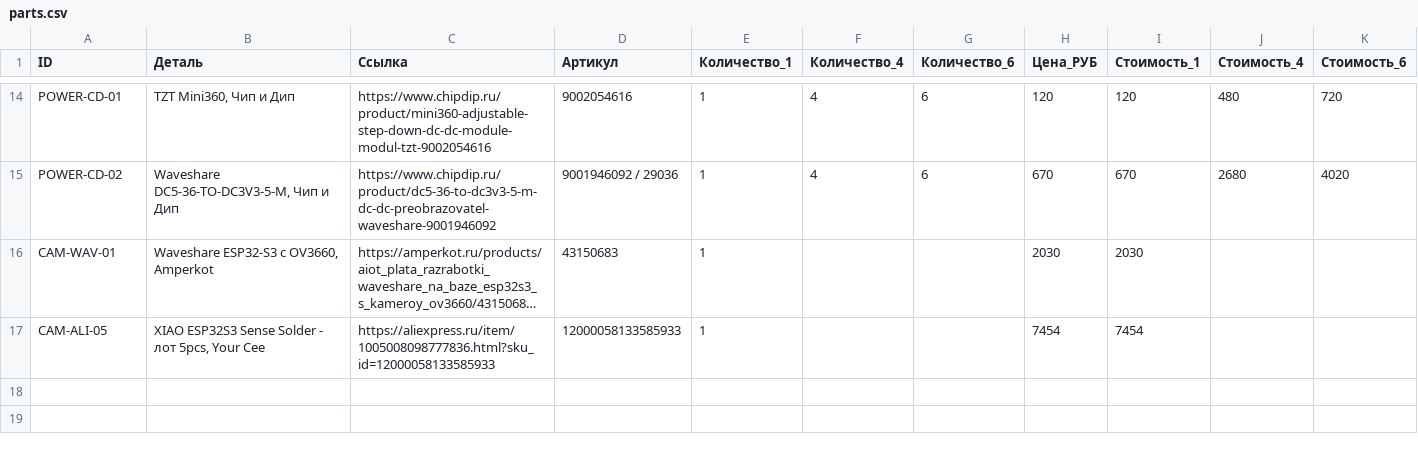
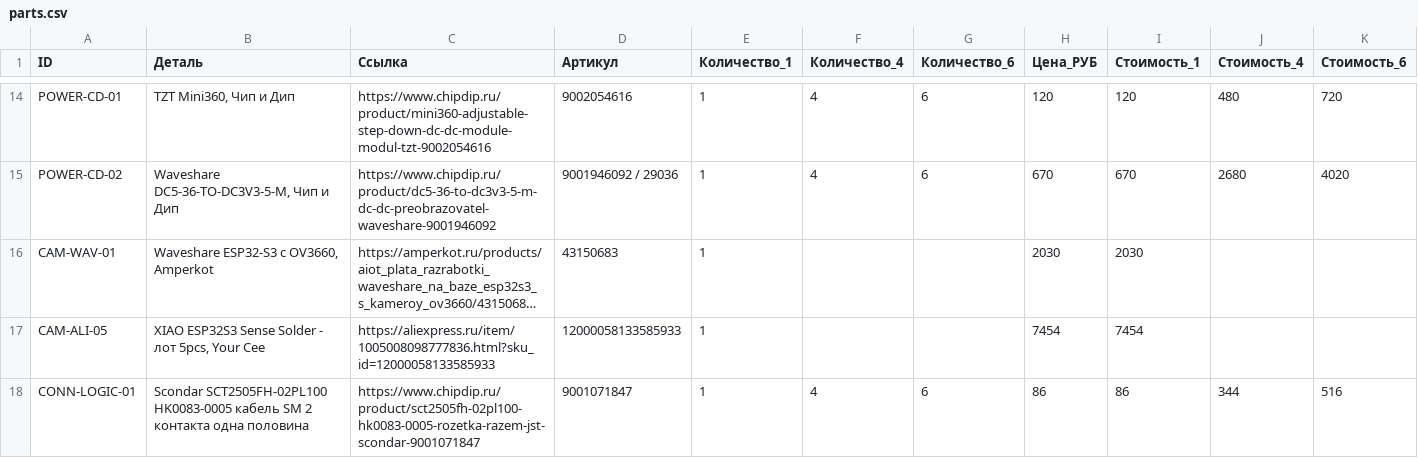
Before and after one commit to BlowYourBrain/RaceRemote, a CSV file: docs/parts.csv, drawn as a sheet; only a part is shown, gaps mark what is left out; long unchanged cells end in …; rows hold the shown columns only; the diff names each change by its address in the sheet, - before the commit and + after, or states it on an @@ line.

Commit message:
Evaluate keyed SM logic connector fit and record prewired half sourcing

```diff
--- a/docs/parts.csv
+++ b/docs/parts.csv
+row 18: CONN-LOGIC-01 | Scondar SCT2505FH-02PL100 HK0083-0005 кабель SM 2 контакта одна половина | https://www.chipdip.ru/product/sct2505fh-02pl100-hk0083-0005-rozetka-razem-jst-scondar-9001071847 | 9001071847 | 1 | 4 | 6 | 86 | 86 | 344 | 516
```
Also changed, not shown: 14 other files.
